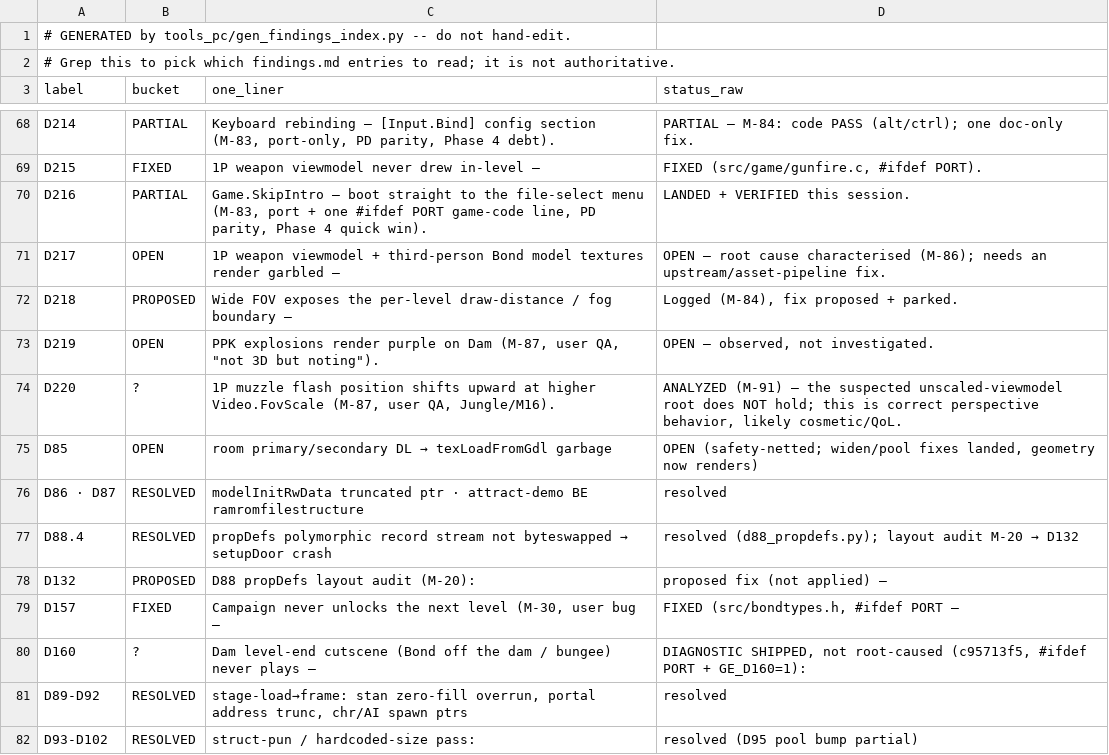
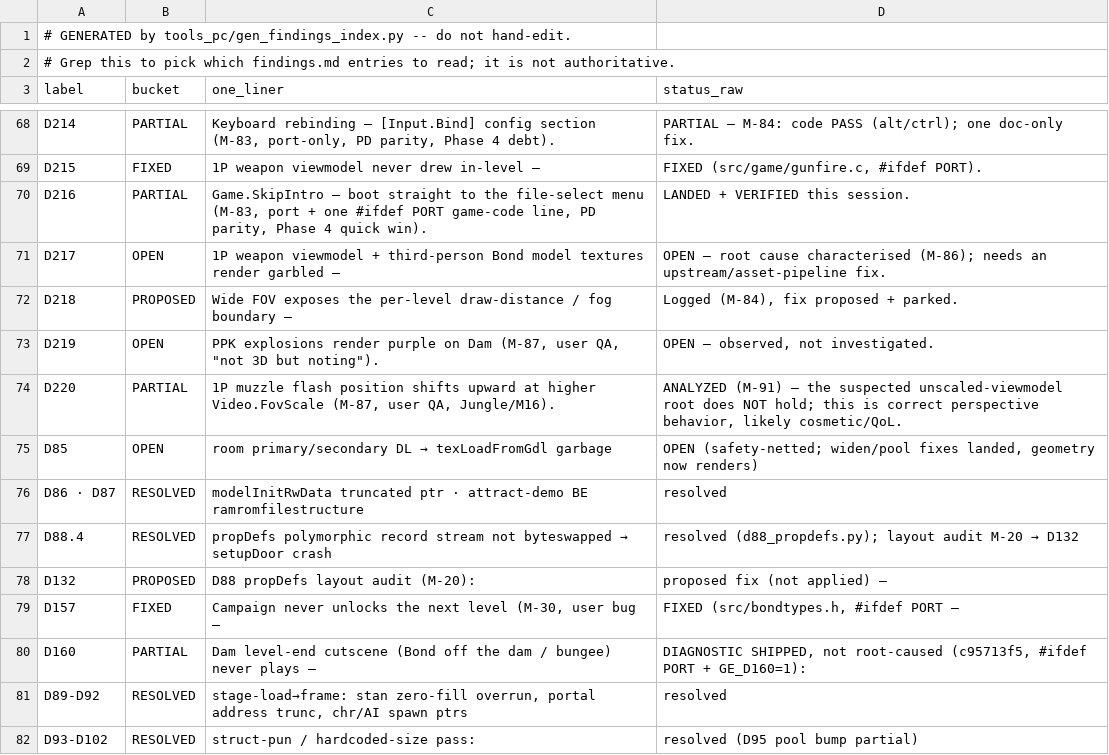
Before and after one commit to jkdansereau/goldeneye-pc-port, a CSV file: docs/dev/findings-index.csv, drawn as a sheet; only a part is shown, gaps mark what is left out; the diff covers the shown part only.

```diff
--- a/docs/dev/findings-index.csv
+++ b/docs/dev/findings-index.csv
@@ -73,3 +73,3 @@ D218,PROPOSED,Wide FOV exposes the per-level draw-distance / fog boundary —,"L
 D219,OPEN,"PPK explosions render purple on Dam (M-87, user QA, ""not 3D but noting"").","OPEN — observed, not investigated."
-D220,?,"1P muzzle flash position shifts upward at higher Video.FovScale (M-87, user QA, Jungle/M16).","ANALYZED (M-91) — the suspected unscaled-viewmodel root does NOT hold; this is correct perspective behavior, likely cosmetic/QoL."
+D220,PARTIAL,"1P muzzle flash position shifts upward at higher Video.FovScale (M-87, user QA, Jungle/M16).","ANALYZED (M-91) — the suspected unscaled-viewmodel root does NOT hold; this is correct perspective behavior, likely cosmetic/QoL."
 D85,OPEN,room primary/secondary DL → texLoadFromGdl garbage,"OPEN (safety-netted; widen/pool fixes landed, geometry now renders)"
@@ -79,3 +79,3 @@ D132,PROPOSED,D88 propDefs layout audit (M-20):,proposed fix (not applied) —
 D157,FIXED,"Campaign never unlocks the next level (M-30, user bug —","FIXED (src/bondtypes.h, #ifdef PORT —"
-D160,?,Dam level-end cutscene (Bond off the dam / bungee) never plays —,"DIAGNOSTIC SHIPPED, not root-caused (c95713f5, #ifdef PORT + GE_D160=1):"
+D160,PARTIAL,Dam level-end cutscene (Bond off the dam / bungee) never plays —,"DIAGNOSTIC SHIPPED, not root-caused (c95713f5, #ifdef PORT + GE_D160=1):"
 D89-D92,RESOLVED,"stage-load→frame: stan zero-fill overrun, portal address trunc, chr/AI spawn ptrs",resolved
```
Also changed, not shown: 13 edited cells elsewhere in this file, 11 other files.
